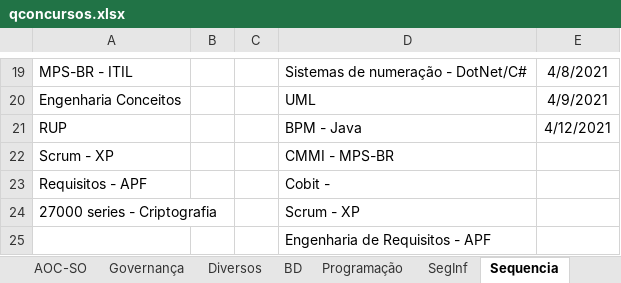
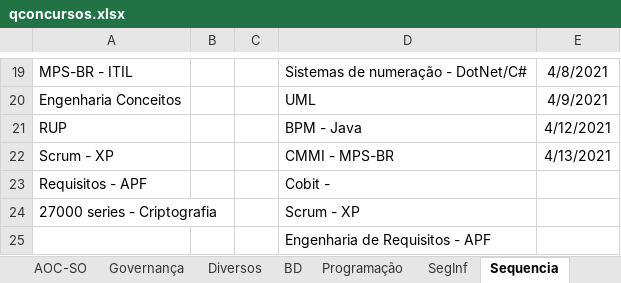
Before and after one commit to willhc1984/estudos, an Excel workbook: qconcursos.xlsx, sheet Sequencia, drawn as a sheet; only a part is shown, gaps mark what is left out; values as stored, in another font and other column widths than the file's, no borders; the diff names each change by its address in the sheet, - before the commit and + after, or states it on an @@ line.

```diff
--- a/qconcursos.xlsx (sheet Sequencia)
+++ b/qconcursos.xlsx (sheet Sequencia)
-E22: (empty)
+E22: 4/13/2021
```
Also changed, not shown: sheet Governança, 2 other files.
